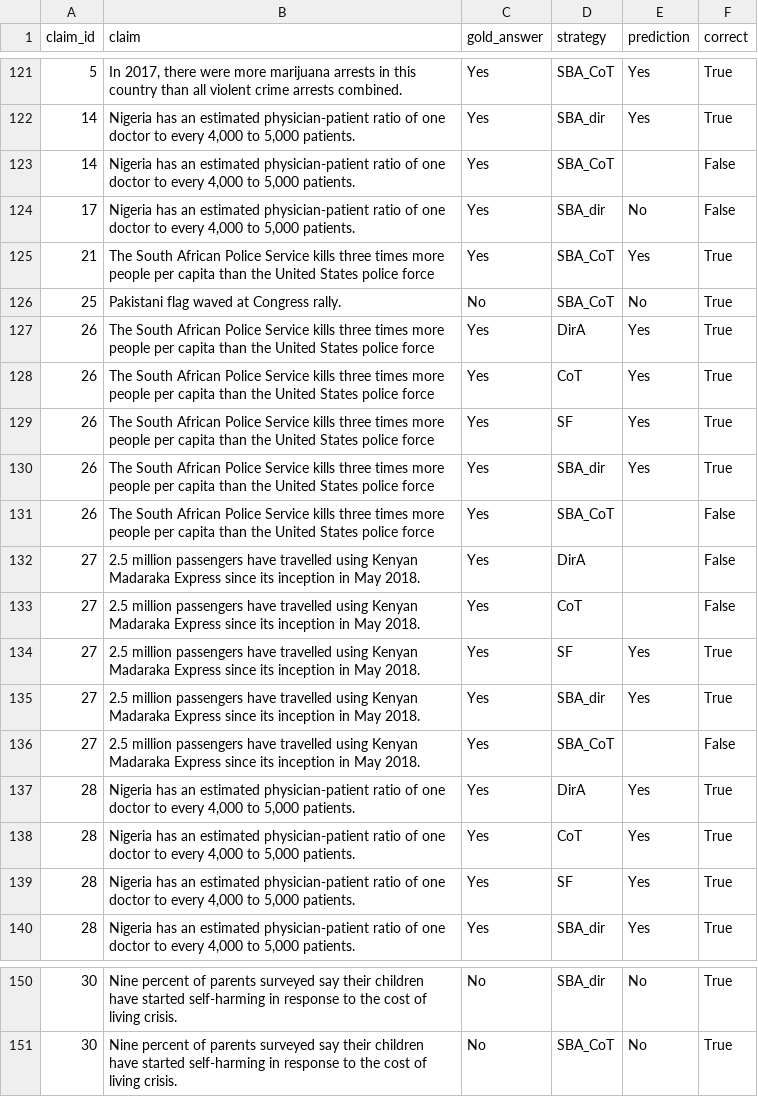
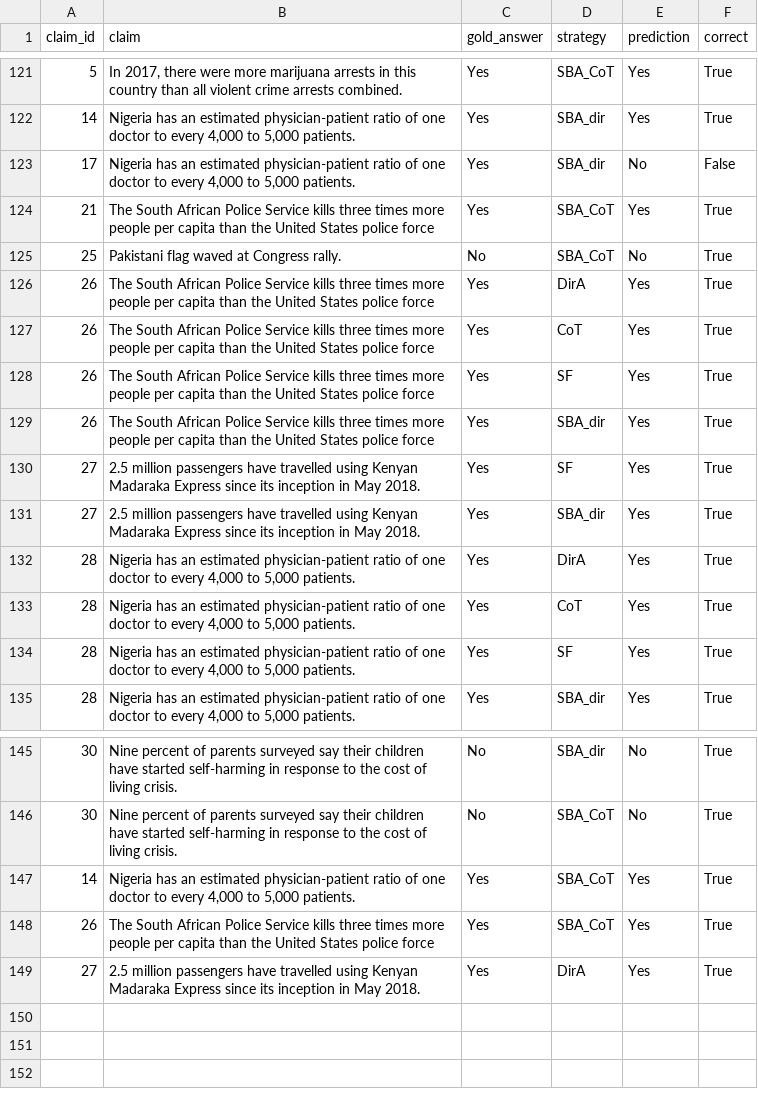
Before and after one commit to nafisreza/confact, a CSV file: results/results.csv, drawn as a sheet; only a part is shown, gaps mark what is left out; removed rows and columns are numbered as before the commit, all else as after; the diff names each change by its address in the sheet, - before the commit and + after, or states it on an @@ line.

Commit message:
results: re-sample truncated responses; 148/150 pairs parsed
Truncated answers were re-run rather than scored as incorrect. SBA_CoT
rises to 0.759 with real re-sampled responses; 2 calls still pending on
free-tier daily quota (per-strategy n reflects this).

```diff
--- a/results/results.csv
+++ b/results/results.csv
-row 123: 14 | Nigeria has an estimated physician-patient ratio of one doctor to every 4,000 to 5,000 patients. | Yes | SBA_CoT |  | False
-row 131: 26 | The South African Police Service kills three times more people per capita than the United States police force | Yes | SBA_CoT |  | False
-row 132: 27 | 2.5 million passengers have travelled using Kenyan Madaraka Express since its inception in May 2018. | Yes | DirA |  | False
-row 133: 27 | 2.5 million passengers have travelled using Kenyan Madaraka Express since its inception in May 2018. | Yes | CoT |  | False
-row 136: 27 | 2.5 million passengers have travelled using Kenyan Madaraka Express since its inception in May 2018. | Yes | SBA_CoT |  | False
+row 147: 14 | Nigeria has an estimated physician-patient ratio of one doctor to every 4,000 to 5,000 patients. | Yes | SBA_CoT | Yes | True
+row 148: 26 | The South African Police Service kills three times more people per capita than the United States police force | Yes | SBA_CoT | Yes | True
+row 149: 27 | 2.5 million passengers have travelled using Kenyan Madaraka Express since its inception in May 2018. | Yes | DirA | Yes | True
```
Also changed, not shown: 6 other files.
